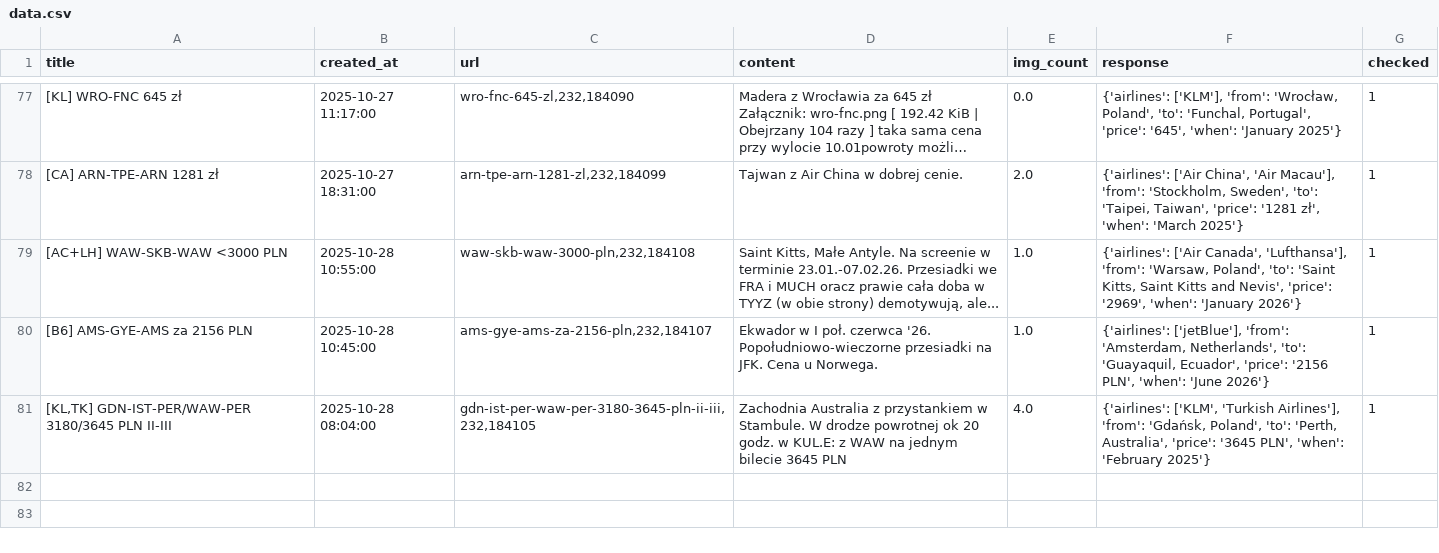
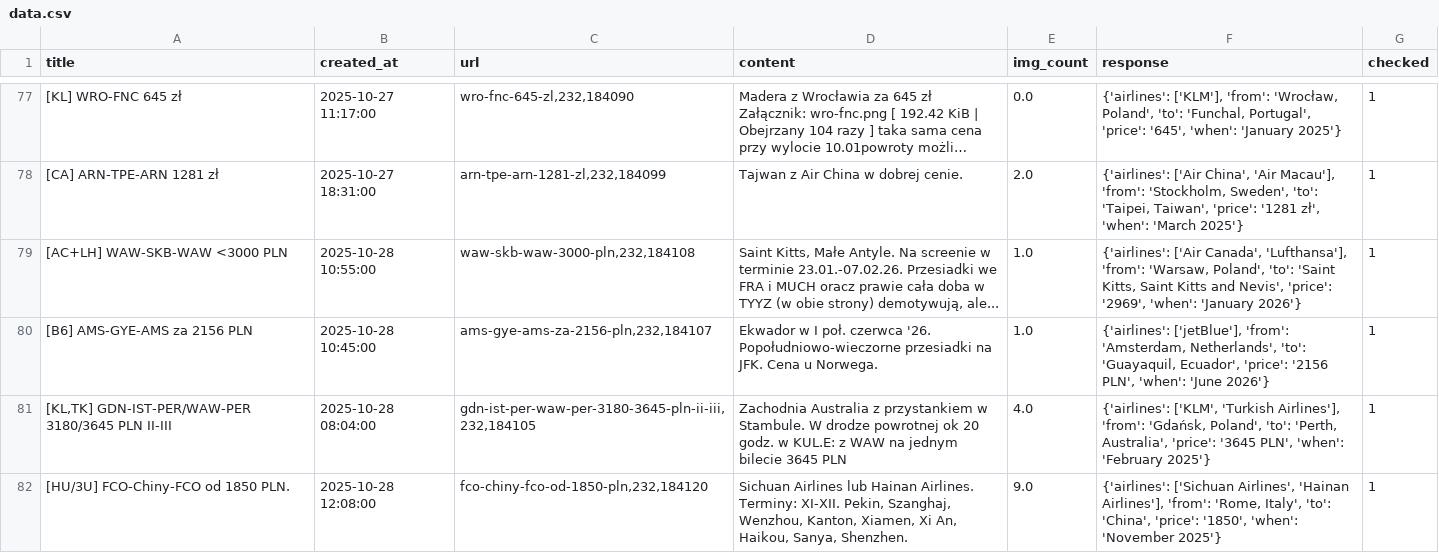
Before and after one commit to kstajer/flight-deal-notification, a CSV file: data.csv, drawn as a sheet; only a part is shown, gaps mark what is left out; long unchanged cells end in ….

```diff
--- a/data.csv
+++ b/data.csv
@@ -81 +81,2 @@ title,created_at,url,content,img_count,response,checked
 "[KL,TK] GDN-IST-PER/WAW-PER 3180/3645 PLN II-III ",2025-10-28 08:04:00,"gdn-ist-per-waw-per-3180-3645-pln-ii-iii,232,184105",Zachodnia Australia z przystankiem w Stambule. W drodze powrotnej ok 20 godz. w KUL.E: z WAW na jednym bilecie 3645 PLN,4.0,"{'airlines': ['KLM', 'Turkish Airlines'], 'from': 'Gdańsk, Poland', 'to': 'Perth, Australia', 'price': '3645 PLN', 'when': 'February 2025'}",1
+[HU/3U] FCO-Chiny-FCO od 1850 PLN. ,2025-10-28 12:08:00,"fco-chiny-fco-od-1850-pln,232,184120","Sichuan Airlines lub Hainan Airlines. Terminy: XI-XII. Pekin, Szanghaj, Wenzhou, Kanton, Xiamen, Xi An, Haikou, Sanya, Shenzhen.",9.0,"{'airlines': ['Sichuan Airlines', 'Hainan Airlines'], 'from': 'Rome, Italy', 'to': 'China', 'price': '1850', 'when': 'November 2025'}",1
```
